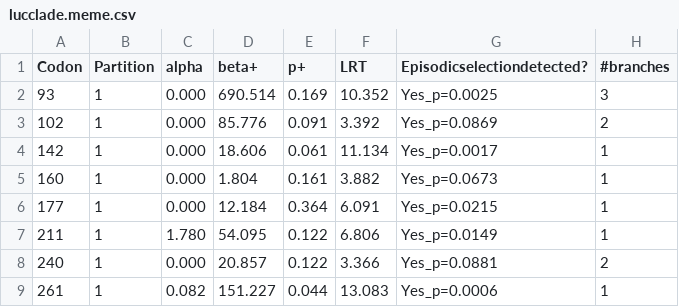
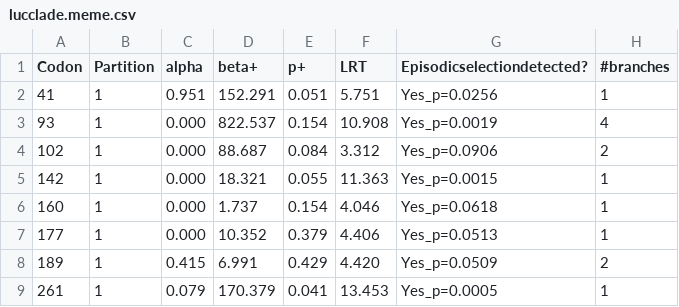
Before and after one commit to ostratodd/Cypridinidae_Emission, a CSV file: LuciferaseTree_dNds/results/hyphy/lucclade.meme.csv, drawn as a sheet; only a part is shown; the diff covers the shown part only.

Commit message:
update meme csv

```diff
--- a/LuciferaseTree_dNds/results/hyphy/lucclade.meme.csv
+++ b/LuciferaseTree_dNds/results/hyphy/lucclade.meme.csv
@@ -1,9 +1,9 @@
 Codon,Partition,alpha,beta+,p+,LRT,Episodicselectiondetected?,#branches
-93,1,0.000,690.514,0.169,10.352,Yes_p=0.0025,3
-102,1,0.000,85.776,0.091,3.392,Yes_p=0.0869,2
-142,1,0.000,18.606,0.061,11.134,Yes_p=0.0017,1
-160,1,0.000,1.804,0.161,3.882,Yes_p=0.0673,1
-177,1,0.000,12.184,0.364,6.091,Yes_p=0.0215,1
-211,1,1.780,54.095,0.122,6.806,Yes_p=0.0149,1
-240,1,0.000,20.857,0.122,3.366,Yes_p=0.0881,2
-261,1,0.082,151.227,0.044,13.083,Yes_p=0.0006,1
+41,1,0.951,152.291,0.051,5.751,Yes_p=0.0256,1
+93,1,0.000,822.537,0.154,10.908,Yes_p=0.0019,4
+102,1,0.000,88.687,0.084,3.312,Yes_p=0.0906,2
+142,1,0.000,18.321,0.055,11.363,Yes_p=0.0015,1
+160,1,0.000,1.737,0.154,4.046,Yes_p=0.0618,1
+177,1,0.000,10.352,0.379,4.406,Yes_p=0.0513,1
+189,1,0.415,6.991,0.429,4.420,Yes_p=0.0509,2
+261,1,0.079,170.379,0.041,13.453,Yes_p=0.0005,1
```
Also changed, not shown: 2 removed rows and 22 edited cells elsewhere in this file.
